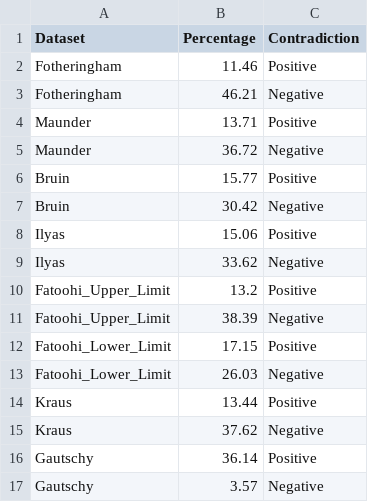
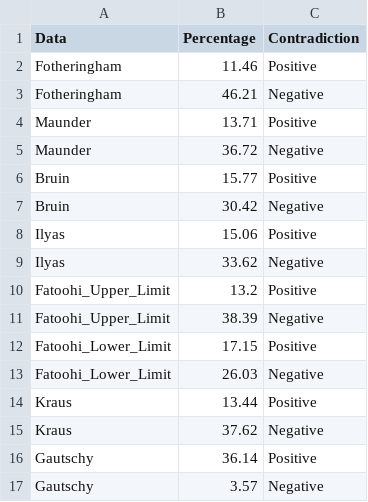
Before and after one commit to msyazwanfaid/hilalpy, a CSV file: Whole.csv, drawn as a sheet.

Commit message:
Update Whole.csv

```diff
--- a/Whole.csv
+++ b/Whole.csv
@@ -1,2 +1,2 @@
-Dataset,Percentage,Contradiction
+Data,Percentage,Contradiction
 Fotheringham,11.46,Positive
```
